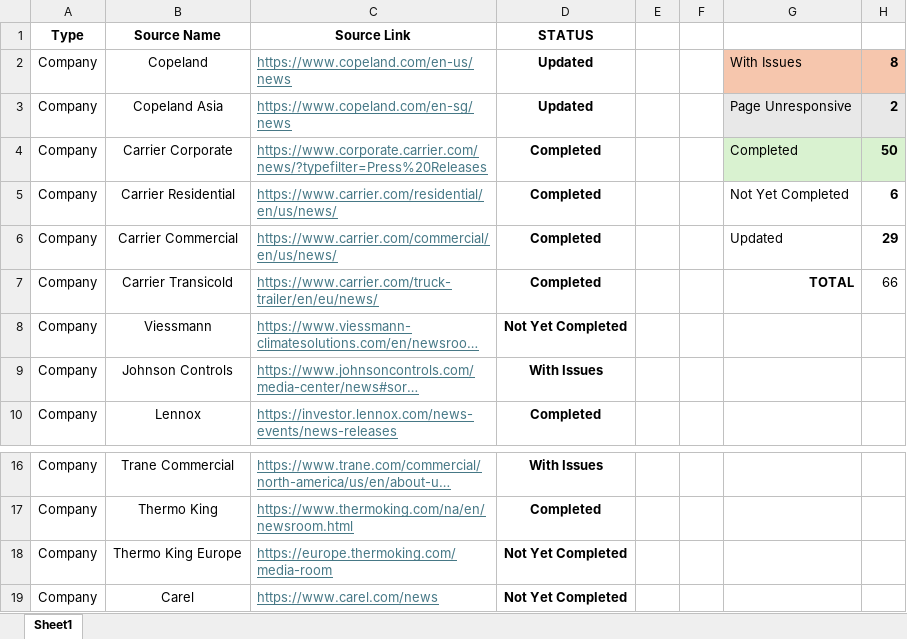
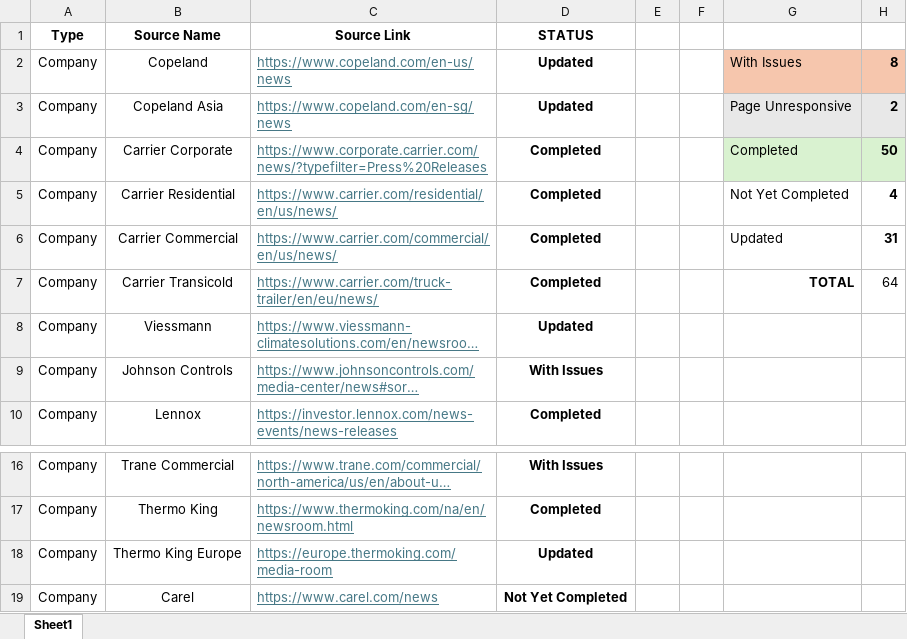
Before and after one commit to ivan-sanjuan/HVAC_News_Scraper, an Excel workbook: assets/Sources.xlsx, sheet Sheet1, drawn as a sheet; only a part is shown, gaps mark what is left out; long unchanged cells end in …; values as stored, in another font and other column widths than the file's, no borders; conditional formats not drawn; the diff names each change by its address in the sheet, - before the commit and + after, or states it on an @@ line.

```diff
--- a/assets/Sources.xlsx (sheet Sheet1)
+++ b/assets/Sources.xlsx (sheet Sheet1)
-H5: 6
+H5: 4
-H6: 29
+H6: 31
-H7: 66
+H7: 64
-D8 (STATUS): Not Yet Completed
+D8 (STATUS): Updated
-D18 (STATUS): Not Yet Completed
+D18 (STATUS): Updated
```
Also changed, not shown: 16 other files.
